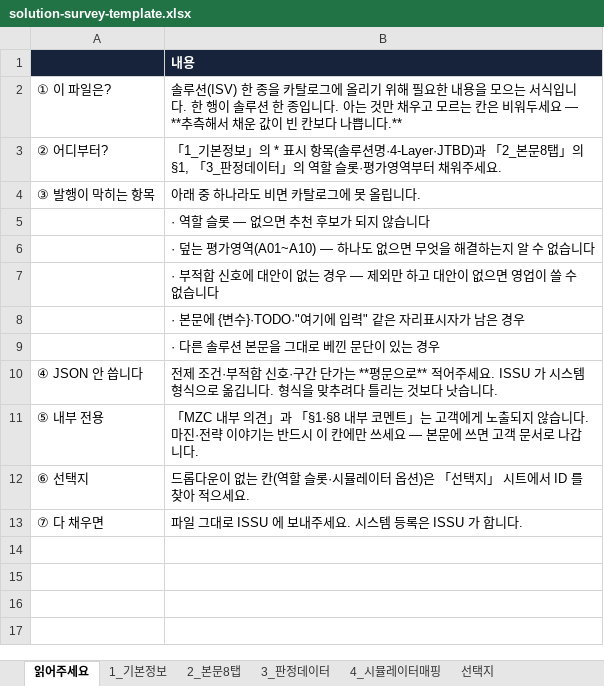
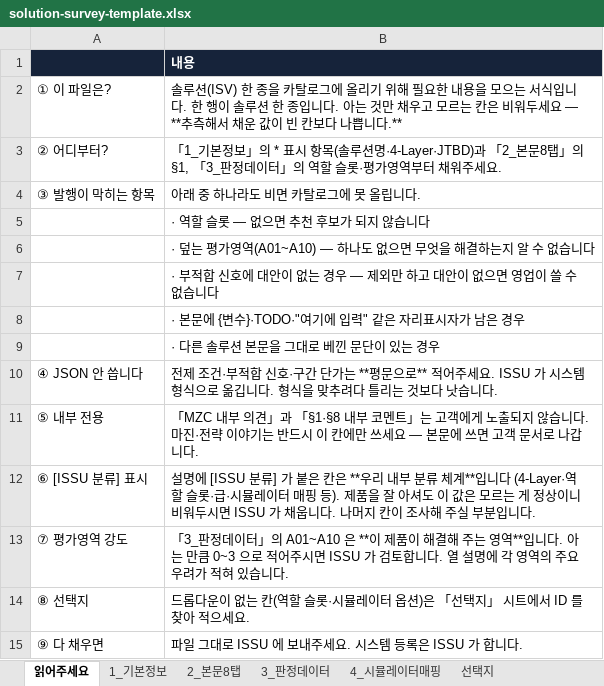
Before and after one commit to ISSU-ai/ai-radar, an Excel workbook: docs/solution-survey-template.xlsx, sheet 읽어주세요, drawn as a sheet; values as stored, in another font and other column widths than the file's, no borders; addresses are those after the commit; the diff names each change by its address in the sheet, - before the commit and + after, or states it on an @@ line.

```diff
--- a/docs/solution-survey-template.xlsx (sheet 읽어주세요)
+++ b/docs/solution-survey-template.xlsx (sheet 읽어주세요)
+row 12: ⑥ [ISSU 분류] 표시 | 설명에 [ISSU 분류] 가 붙은 칸은 **우리 내부 분류 체계**입니다 (4-Layer·역할 슬롯·급·시뮬레이터 매핑 등). 제품을 잘 아셔도 이 값은 모르는 게 정상이니 비워두시면 ISSU 가 채웁니다. 나머지 칸이 조사해 주실 부분입니다.
+row 13: ⑦ 평가영역 강도 | 「3_판정데이터」의 A01~A10 은 **이 제품이 해결해 주는 영역**입니다. 아는 만큼 0~3 으로 적어주시면 ISSU 가 검토합니다. 열 설명에 각 영역의 주요 우려가 적혀 있습니다.
-A14: ⑥ 선택지
+A14: ⑧ 선택지
-A15: ⑦ 다 채우면
+A15: ⑨ 다 채우면
```
Also changed, not shown: sheet 3_판정데이터, sheet 1_기본정보, sheet 2_본문8탭, sheet 4_시뮬레이터매핑, 3 other files.
